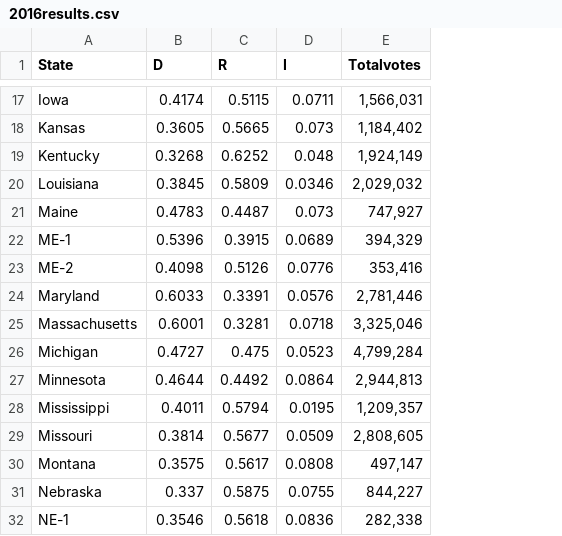
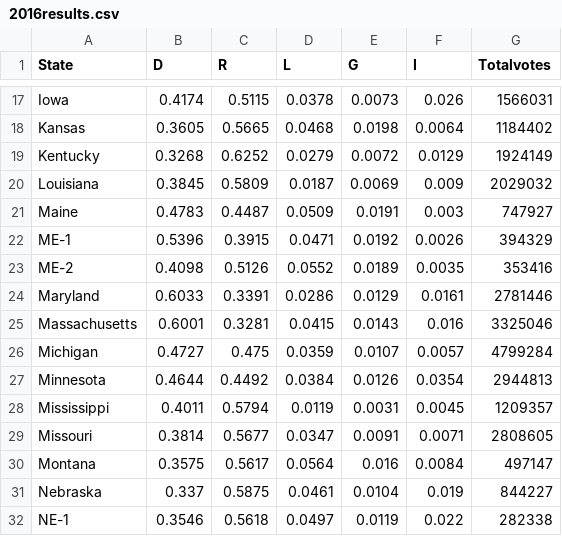
Before and after one commit to qthequartermasterman/ElectionForecasting, a CSV file: data/2016results.csv, drawn as a sheet; only a part is shown, gaps mark what is left out; addresses are those after the commit; the diff covers the shown part only; the diff names each change by its address in the sheet, - before the commit and + after, or states it on an @@ line.

```diff
--- a/data/2016results.csv
+++ b/data/2016results.csv
+column D (L), rows 17-32: 0.0378 | 0.0468 | 0.0279 | 0.0187 | 0.0509 | 0.0471 | 0.0552 | 0.0286 | 0.0415 | 0.0359 | 0.0384 | 0.0119 | 0.0347 | 0.0564 | 0.0461 | 0.0497
+column E (G), rows 17-32: 0.0073 | 0.0198 | 0.0072 | 0.0069 | 0.0191 | 0.0192 | 0.0189 | 0.0129 | 0.0143 | 0.0107 | 0.0126 | 0.0031 | 0.0091 | 0.016 | 0.0104 | 0.0119
-F17 (I): 0.0711
+F17 (I): 0.026
-G17 (Totalvotes): 1,566,031
+G17 (Totalvotes): 1566031
-F18 (I): 0.073
+F18 (I): 0.0064
-G18 (Totalvotes): 1,184,402
+G18 (Totalvotes): 1184402
-F19 (I): 0.048
+F19 (I): 0.0129
-G19 (Totalvotes): 1,924,149
+G19 (Totalvotes): 1924149
-F20 (I): 0.0346
+F20 (I): 0.009
-G20 (Totalvotes): 2,029,032
+G20 (Totalvotes): 2029032
-F21 (I): 0.073
+F21 (I): 0.003
-G21 (Totalvotes): 747,927
+G21 (Totalvotes): 747927
-F22 (I): 0.0689
+F22 (I): 0.0026
-G22 (Totalvotes): 394,329
+G22 (Totalvotes): 394329
-F23 (I): 0.0776
+F23 (I): 0.0035
-G23 (Totalvotes): 353,416
+G23 (Totalvotes): 353416
-F24 (I): 0.0576
+F24 (I): 0.0161
-G24 (Totalvotes): 2,781,446
+G24 (Totalvotes): 2781446
-F25 (I): 0.0718
+F25 (I): 0.016
-G25 (Totalvotes): 3,325,046
+G25 (Totalvotes): 3325046
-F26 (I): 0.0523
+F26 (I): 0.0057
-G26 (Totalvotes): 4,799,284
+G26 (Totalvotes): 4799284
-F27 (I): 0.0864
+F27 (I): 0.0354
-G27 (Totalvotes): 2,944,813
+G27 (Totalvotes): 2944813
-F28 (I): 0.0195
+F28 (I): 0.0045
-G28 (Totalvotes): 1,209,357
+G28 (Totalvotes): 1209357
-F29 (I): 0.0509
+F29 (I): 0.0071
-G29 (Totalvotes): 2,808,605
+G29 (Totalvotes): 2808605
-F30 (I): 0.0808
+F30 (I): 0.0084
-G30 (Totalvotes): 497,147
+G30 (Totalvotes): 497147
-F31 (I): 0.0755
+F31 (I): 0.019
-G31 (Totalvotes): 844,227
+G31 (Totalvotes): 844227
-F32 (I): 0.0836
+F32 (I): 0.022
-G32 (Totalvotes): 282,338
+G32 (Totalvotes): 282338
```
Also changed, not shown: 1 added row and 82 edited cells elsewhere in this file.
